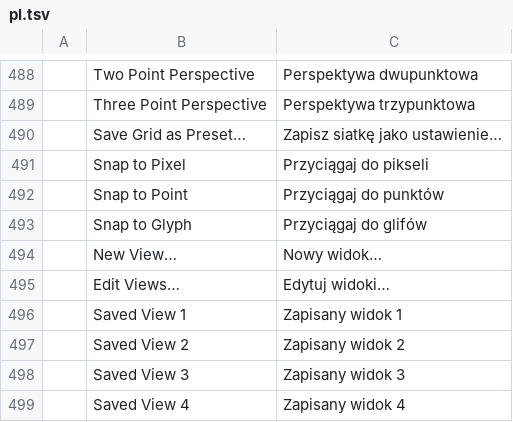
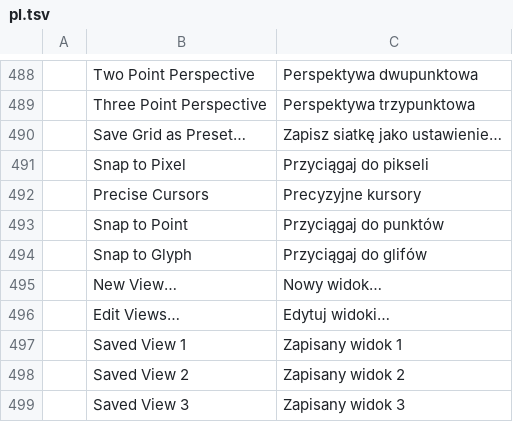
Before and after one commit to 00xJS/vectorcraft, a TSV file: crates/ui-egui/src/i18n/pl.tsv, drawn as a sheet; only a part is shown, gaps mark what is left out; the shorter side is filled out with more unchanged rows; the diff names each change by its address in the sheet, - before the commit and + after, or states it on an @@ line.

```diff
--- a/crates/ui-egui/src/i18n/pl.tsv
+++ b/crates/ui-egui/src/i18n/pl.tsv
+row 492:  | Precise Cursors | Precyzyjne kursory
```
Also changed, not shown: crates/ui-egui/src/i18n/it.tsv, crates/ui-egui/src/i18n/ja.tsv, 15 other files.
